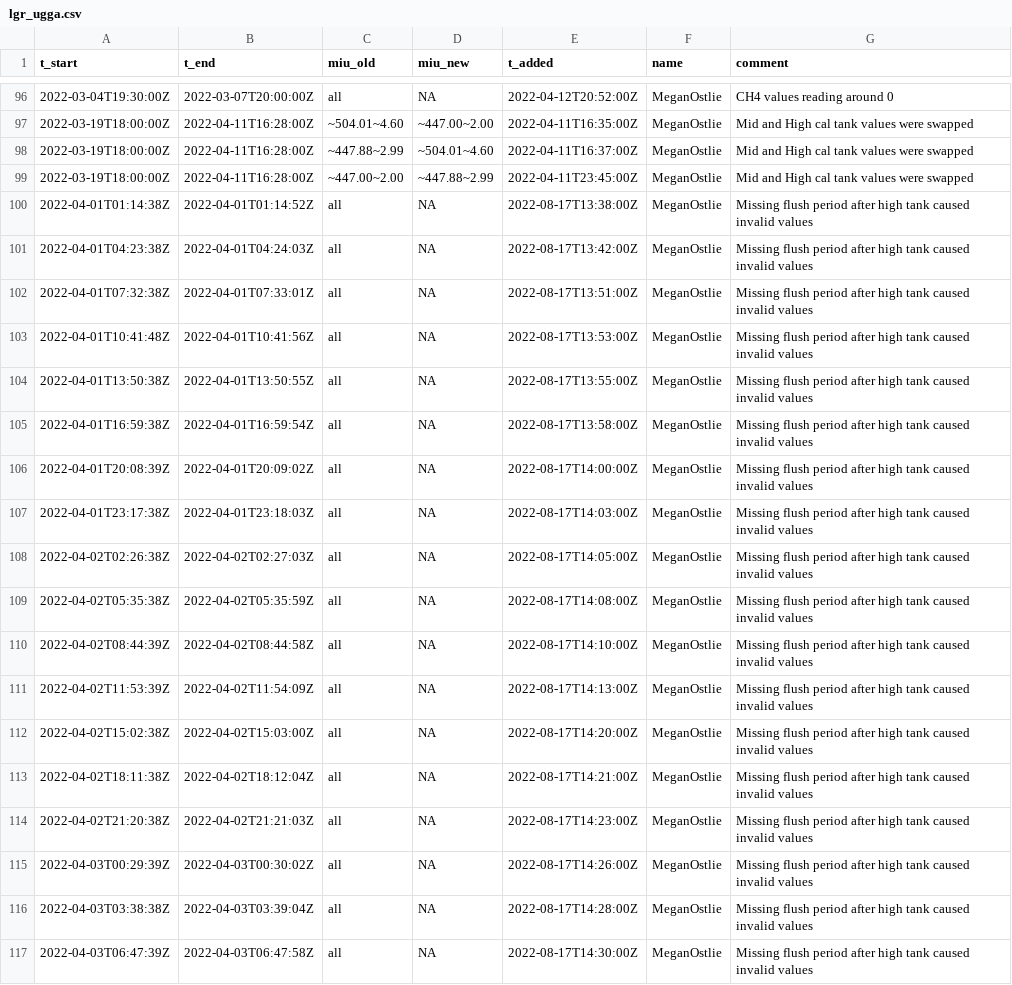
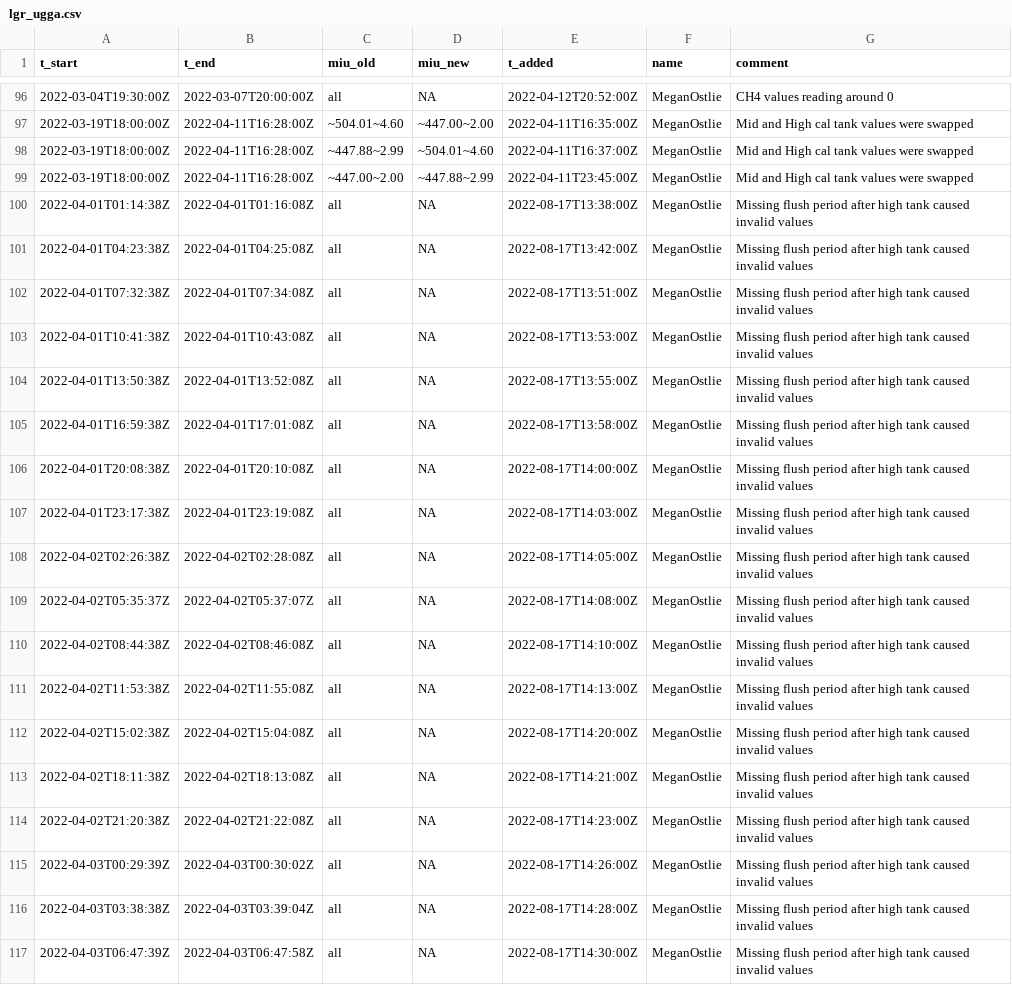
Before and after one commit to uataq/data-pipeline, a CSV file: bad/wbb/lgr_ugga.csv, drawn as a sheet; only a part is shown, gaps mark what is left out.

Commit message:
Update lgr_ugga.csv

```diff
--- a/bad/wbb/lgr_ugga.csv
+++ b/bad/wbb/lgr_ugga.csv
@@ -99,17 +99,17 @@ t_start,t_end,miu_old,miu_new,t_added,name,comment
 2022-03-19T18:00:00Z,2022-04-11T16:28:00Z,~447.00~2.00,~447.88~2.99,2022-04-11T23:45:00Z,MeganOstlie,Mid and High cal tank values were swapped
-2022-04-01T01:14:38Z,2022-04-01T01:14:52Z,all,NA,2022-08-17T13:38:00Z,MeganOstlie,Missing flush period after high tank caused invalid values
-2022-04-01T04:23:38Z,2022-04-01T04:24:03Z,all,NA,2022-08-17T13:42:00Z,MeganOstlie,Missing flush period after high tank caused invalid values
-2022-04-01T07:32:38Z,2022-04-01T07:33:01Z,all,NA,2022-08-17T13:51:00Z,MeganOstlie,Missing flush period after high tank caused invalid values
-2022-04-01T10:41:48Z,2022-04-01T10:41:56Z,all,NA,2022-08-17T13:53:00Z,MeganOstlie,Missing flush period after high tank caused invalid values
-2022-04-01T13:50:38Z,2022-04-01T13:50:55Z,all,NA,2022-08-17T13:55:00Z,MeganOstlie,Missing flush period after high tank caused invalid values
-2022-04-01T16:59:38Z,2022-04-01T16:59:54Z,all,NA,2022-08-17T13:58:00Z,MeganOstlie,Missing flush period after high tank caused invalid values
-2022-04-01T20:08:39Z,2022-04-01T20:09:02Z,all,NA,2022-08-17T14:00:00Z,MeganOstlie,Missing flush period after high tank caused invalid values
-2022-04-01T23:17:38Z,2022-04-01T23:18:03Z,all,NA,2022-08-17T14:03:00Z,MeganOstlie,Missing flush period after high tank caused invalid values
-2022-04-02T02:26:38Z,2022-04-02T02:27:03Z,all,NA,2022-08-17T14:05:00Z,MeganOstlie,Missing flush period after high tank caused invalid values
-2022-04-02T05:35:38Z,2022-04-02T05:35:59Z,all,NA,2022-08-17T14:08:00Z,MeganOstlie,Missing flush period after high tank caused invalid values
-2022-04-02T08:44:39Z,2022-04-02T08:44:58Z,all,NA,2022-08-17T14:10:00Z,MeganOstlie,Missing flush period after high tank caused invalid values
-2022-04-02T11:53:39Z,2022-04-02T11:54:09Z,all,NA,2022-08-17T14:13:00Z,MeganOstlie,Missing flush period after high tank caused invalid values
-2022-04-02T15:02:38Z,2022-04-02T15:03:00Z,all,NA,2022-08-17T14:20:00Z,MeganOstlie,Missing flush period after high tank caused invalid values
-2022-04-02T18:11:38Z,2022-04-02T18:12:04Z,all,NA,2022-08-17T14:21:00Z,MeganOstlie,Missing flush period after high tank caused invalid values
-2022-04-02T21:20:38Z,2022-04-02T21:21:03Z,all,NA,2022-08-17T14:23:00Z,MeganOstlie,Missing flush period after high tank caused invalid values
+2022-04-01T01:14:38Z,2022-04-01T01:16:08Z,all,NA,2022-08-17T13:38:00Z,MeganOstlie,Missing flush period after high tank caused invalid values
+2022-04-01T04:23:38Z,2022-04-01T04:25:08Z,all,NA,2022-08-17T13:42:00Z,MeganOstlie,Missing flush period after high tank caused invalid values
+2022-04-01T07:32:38Z,2022-04-01T07:34:08Z,all,NA,2022-08-17T13:51:00Z,MeganOstlie,Missing flush period after high tank caused invalid values
+2022-04-01T10:41:38Z,2022-04-01T10:43:08Z,all,NA,2022-08-17T13:53:00Z,MeganOstlie,Missing flush period after high tank caused invalid values
+2022-04-01T13:50:38Z,2022-04-01T13:52:08Z,all,NA,2022-08-17T13:55:00Z,MeganOstlie,Missing flush period after high tank caused invalid values
+2022-04-01T16:59:38Z,2022-04-01T17:01:08Z,all,NA,2022-08-17T13:58:00Z,MeganOstlie,Missing flush period after high tank caused invalid values
+2022-04-01T20:08:38Z,2022-04-01T20:10:08Z,all,NA,2022-08-17T14:00:00Z,MeganOstlie,Missing flush period after high tank caused invalid values
+2022-04-01T23:17:38Z,2022-04-01T23:19:08Z,all,NA,2022-08-17T14:03:00Z,MeganOstlie,Missing flush period after high tank caused invalid values
+2022-04-02T02:26:38Z,2022-04-02T02:28:08Z,all,NA,2022-08-17T14:05:00Z,MeganOstlie,Missing flush period after high tank caused invalid values
+2022-04-02T05:35:37Z,2022-04-02T05:37:07Z,all,NA,2022-08-17T14:08:00Z,MeganOstlie,Missing flush period after high tank caused invalid values
+2022-04-02T08:44:38Z,2022-04-02T08:46:08Z,all,NA,2022-08-17T14:10:00Z,MeganOstlie,Missing flush period after high tank caused invalid values
+2022-04-02T11:53:38Z,2022-04-02T11:55:08Z,all,NA,2022-08-17T14:13:00Z,MeganOstlie,Missing flush period after high tank caused invalid values
+2022-04-02T15:02:38Z,2022-04-02T15:04:08Z,all,NA,2022-08-17T14:20:00Z,MeganOstlie,Missing flush period after high tank caused invalid values
+2022-04-02T18:11:38Z,2022-04-02T18:13:08Z,all,NA,2022-08-17T14:21:00Z,MeganOstlie,Missing flush period after high tank caused invalid values
+2022-04-02T21:20:38Z,2022-04-02T21:22:08Z,all,NA,2022-08-17T14:23:00Z,MeganOstlie,Missing flush period after high tank caused invalid values
 2022-04-03T00:29:39Z,2022-04-03T00:30:02Z,all,NA,2022-08-17T14:26:00Z,MeganOstlie,Missing flush period after high tank caused invalid values
```
